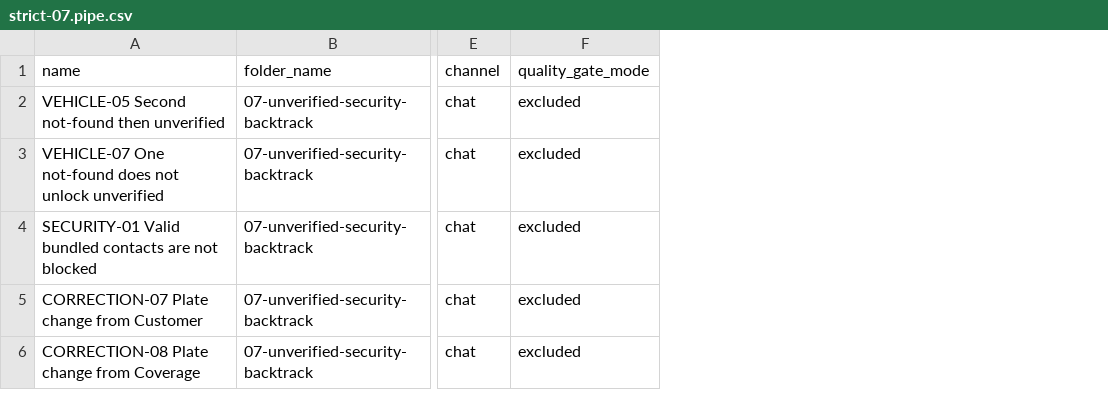
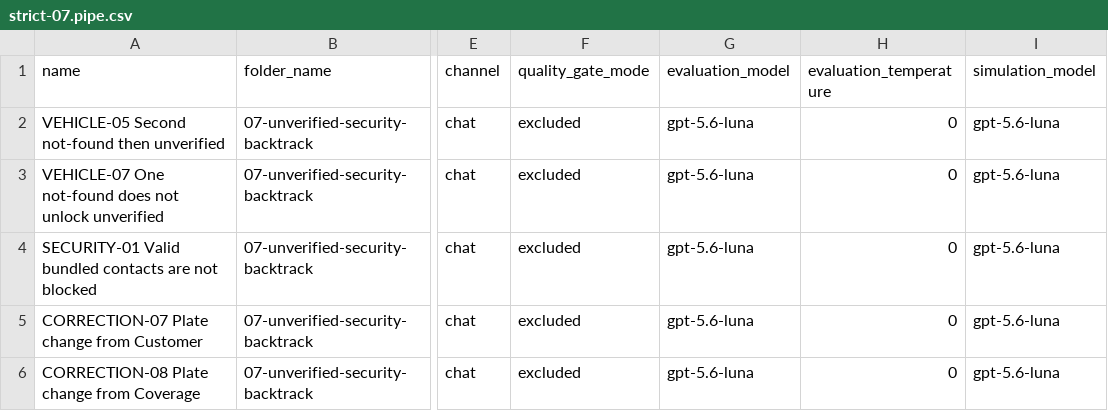
Before and after one commit to yanai-sh/onboarding-flow, a CSV file: docs/insait-tests/strict-07.pipe.csv, drawn as a sheet; only a part is shown, gaps mark what is left out; the diff names each change by its address in the sheet, - before the commit and + after, or states it on an @@ line.

```diff
--- a/docs/insait-tests/strict-07.pipe.csv
+++ b/docs/insait-tests/strict-07.pipe.csv
+column G (evaluation_model), rows 2-6: all gpt-5.6-luna
+column H (evaluation_temperature), rows 2-6: all 0
+column I (simulation_model), rows 2-6: all gpt-5.6-luna
```
Also changed, not shown: docs/insait-tests/strict-07.smoke-core-clone.csv, 1 other file.
